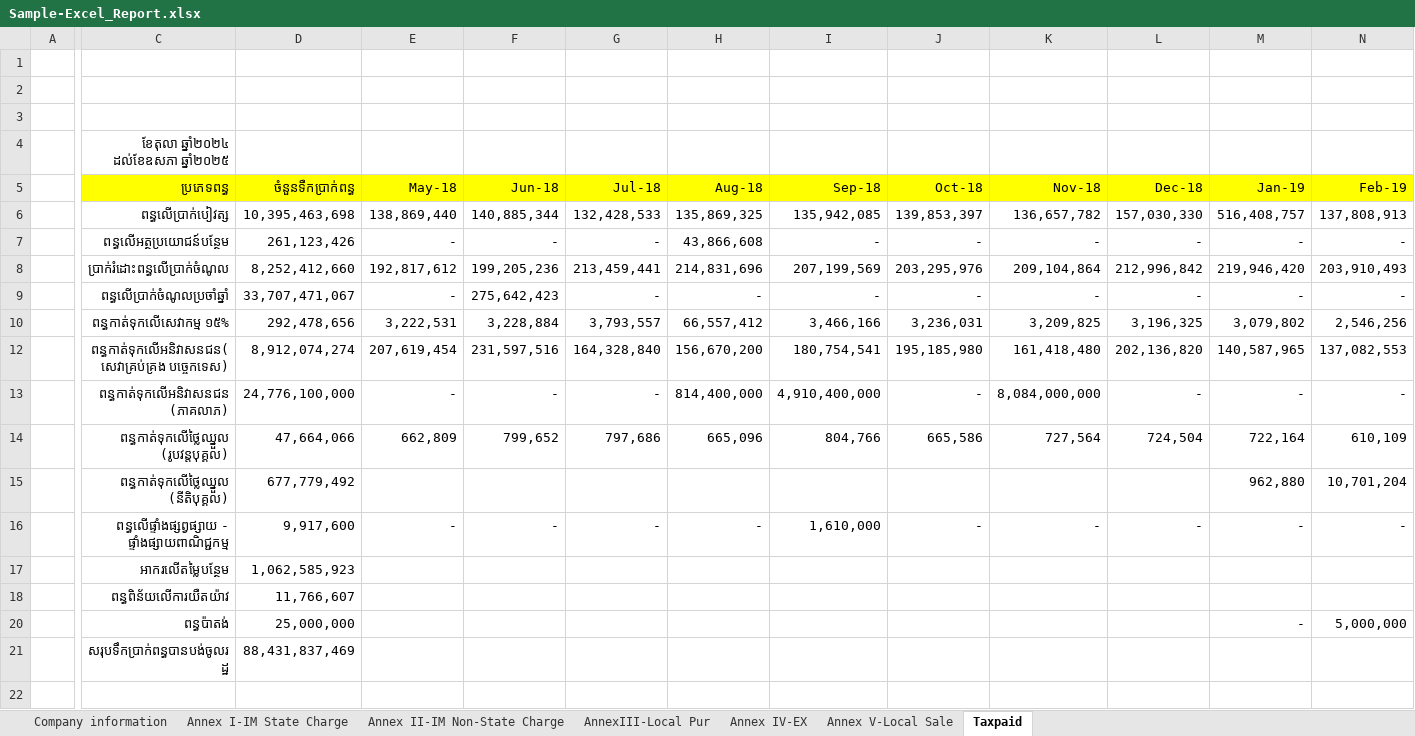
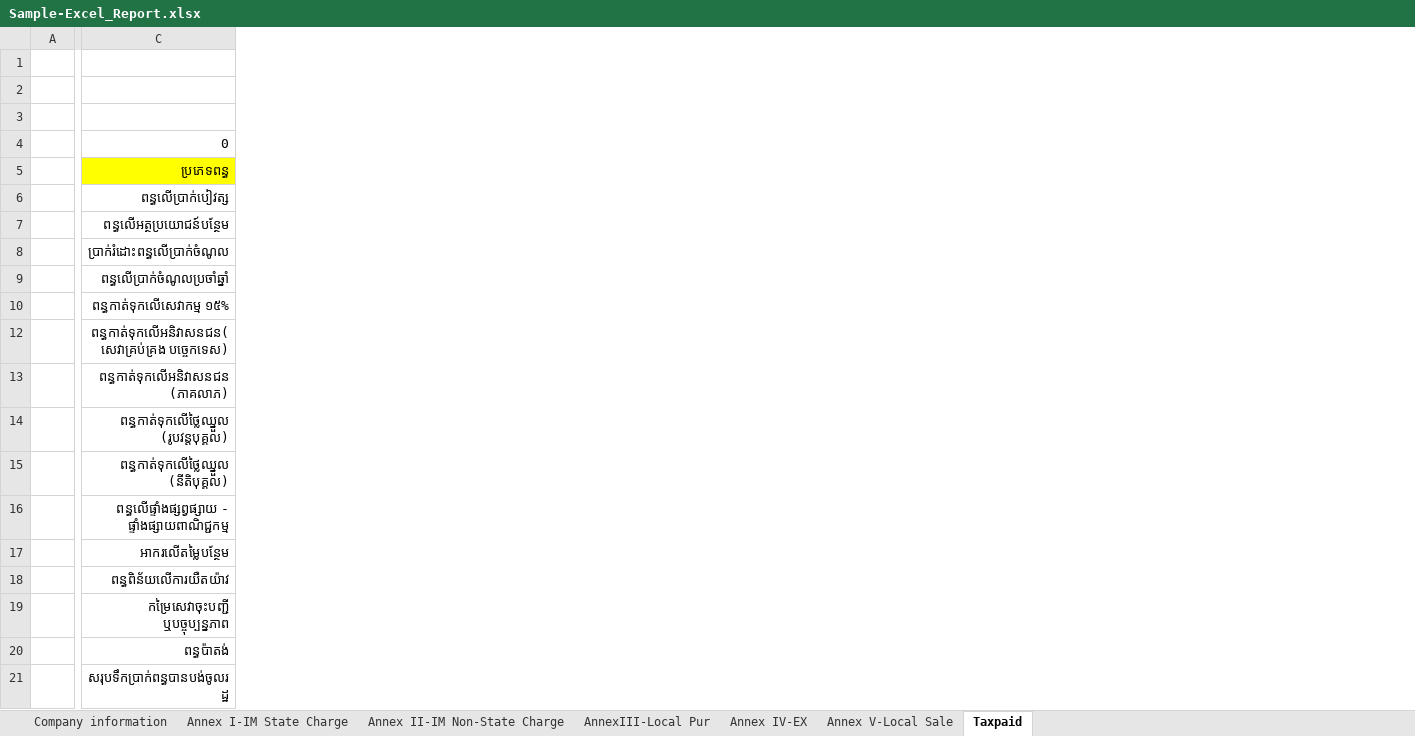
Before and after one commit to Sophara-Rith/Q.Worker, an Excel workbook: templates/Sample-Excel_Report.xlsx, sheet Taxpaid, drawn as a sheet; only a part is shown, gaps mark what is left out; values as stored, in another font and other column widths than the file's, no borders; removed rows and columns are numbered as before the commit, all else as after; rows hold the shown columns only; the diff covers the shown part only; the diff names each change by its address in the sheet, - before the commit and + after, or states it on an @@ line.

```diff
--- a/templates/Sample-Excel_Report.xlsx (sheet Taxpaid)
+++ b/templates/Sample-Excel_Report.xlsx (sheet Taxpaid)
-column D (ចំនួនទឺកប្រាក់ពន្ធ), rows 6-21: 10,395,463,698 | 261,123,426 | 8,252,412,660 | 33,707,471,067 | 292,478,656 | 8,912,074,274 | 24,776,100,000 | 47,664,066 | 677,779,492 | 9,917,600 | 1,062,585,923 | 11,766,607 | 25,000,000 | 88,431,837,469
-column E (May-18), rows 6-16: 138,869,440 | - | 192,817,612 | - | 3,222,531 | 207,619,454 | - | 662,809 |  | -
-column F (Jun-18), rows 6-16: 140,885,344 | - | 199,205,236 | 275,642,423 | 3,228,884 | 231,597,516 | - | 799,652 |  | -
-column G (Jul-18), rows 6-16: 132,428,533 | - | 213,459,441 | - | 3,793,557 | 164,328,840 | - | 797,686 |  | -
-column H (Aug-18), rows 6-16: 135,869,325 | 43,866,608 | 214,831,696 | - | 66,557,412 | 156,670,200 | 814,400,000 | 665,096 |  | -
-column I (Sep-18), rows 6-16: 135,942,085 | - | 207,199,569 | - | 3,466,166 | 180,754,541 | 4,910,400,000 | 804,766 |  | 1,610,000
-column J (Oct-18), rows 6-16: 139,853,397 | - | 203,295,976 | - | 3,236,031 | 195,185,980 | - | 665,586 |  | -
-column K (Nov-18), rows 6-16: 136,657,782 | - | 209,104,864 | - | 3,209,825 | 161,418,480 | 8,084,000,000 | 727,564 |  | -
-column L (Dec-18), rows 6-16: 157,030,330 | - | 212,996,842 | - | 3,196,325 | 202,136,820 | - | 724,504 |  | -
-column M (Jan-19), rows 6-20: 516,408,757 | - | 219,946,420 | - | 3,079,802 | 140,587,965 | - | 722,164 | 962,880 | - |  |  | -
-column N (Feb-19), rows 6-20: 137,808,913 | - | 203,910,493 | - | 2,546,256 | 137,082,553 | - | 610,109 | 10,701,204 | - |  |  | 5,000,000
-C4 (ប្រភេទពន្ធ): ខែតុលា ឆ្នាំ២០២៤ ដល់ខែឧសភា ឆ្នាំ២០២៥
+C4 (ប្រភេទពន្ធ): 0
+row 19:  | កម្រៃសេវាចុះបញ្ជី ឬបច្ចុប្បន្នភាព
```
Also changed, not shown: 114 removed columns and 2 edited cells elsewhere in this sheet, sheet Annex I-IM State Charge, sheet AnnexIII-Local Pur, sheet Annex IV-EX, sheet Annex V-Local Sale, sheet Company information, sheet Annex II-IM Non-State Charge, formulas that keep their value, hidden cells, charts or pictures, 13 other files.
